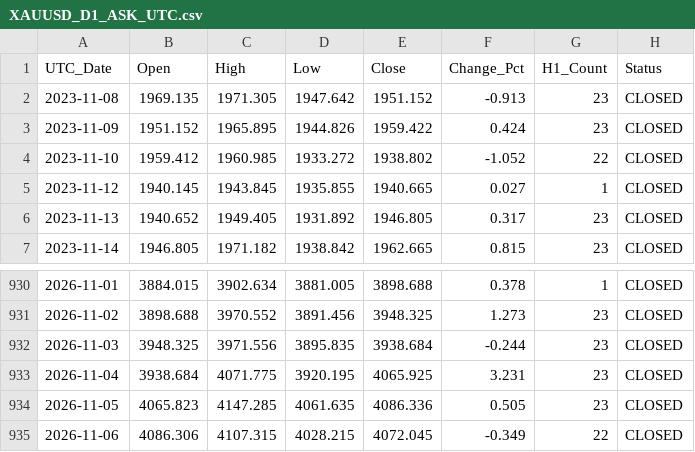
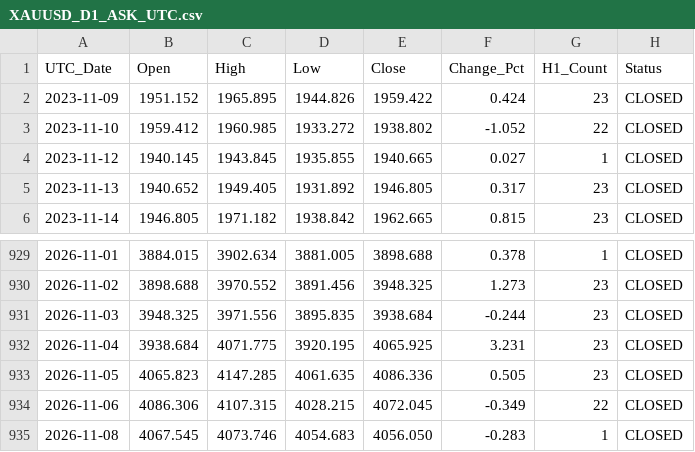
Before and after one commit to szegediz80-coder/gold-xauusd-data, a CSV file: data/XAUUSD_D1_ASK_UTC.csv, drawn as a sheet; only a part is shown, gaps mark what is left out; removed rows and columns are numbered as before the commit, all else as after; the diff names each change by its address in the sheet, - before the commit and + after, or states it on an @@ line.

```diff
--- a/data/XAUUSD_D1_ASK_UTC.csv
+++ b/data/XAUUSD_D1_ASK_UTC.csv
-row 2: 2023-11-08 | 1969.135 | 1971.305 | 1947.642 | 1951.152 | -0.913 | 23 | CLOSED
+row 935: 2026-11-08 | 4067.545 | 4073.746 | 4054.683 | 4056.050 | -0.283 | 1 | CLOSED
```
Also changed, not shown: 2 other files.
